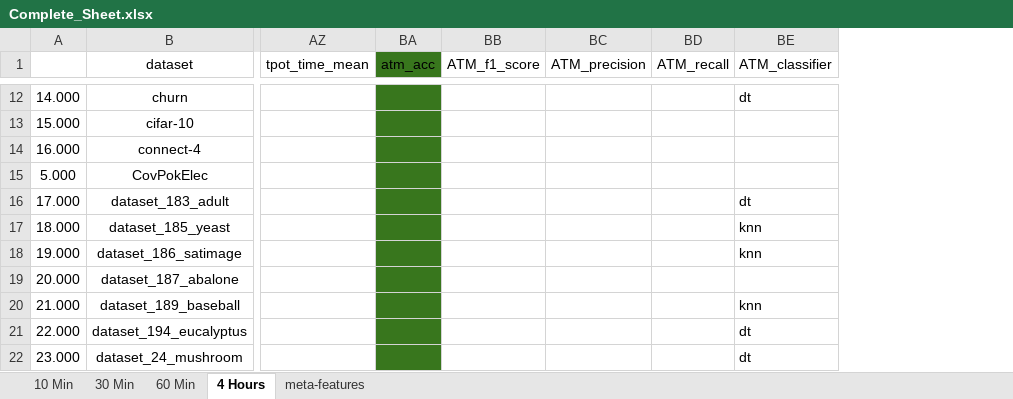
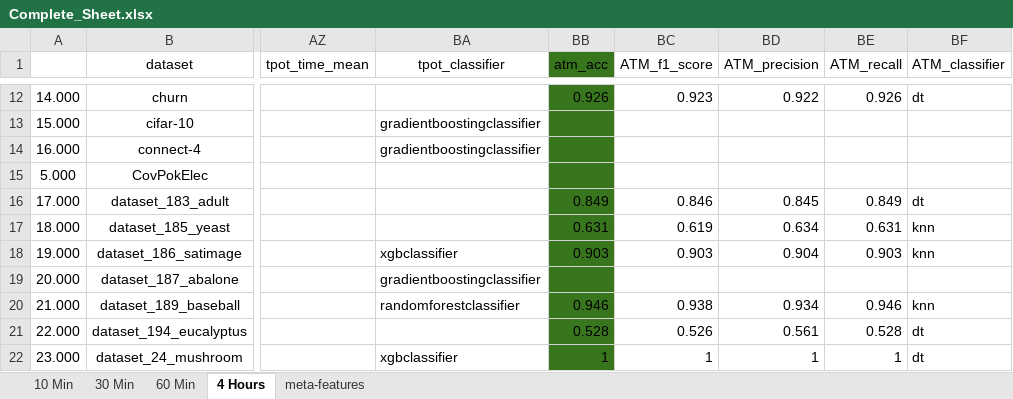
Before and after one commit to DataSystemsGroupUT/AutoMLBench, an Excel workbook: Complete_Sheet.xlsx, sheet 4 Hours, drawn as a sheet; only a part is shown, gaps mark what is left out; values as stored, in another font and other column widths than the file's, no borders; addresses are those after the commit; the diff covers the shown part only; the diff names each change by its address in the sheet, - before the commit and + after, or states it on an @@ line.

```diff
--- a/Complete_Sheet.xlsx (sheet 4 Hours)
+++ b/Complete_Sheet.xlsx (sheet 4 Hours)
+column BA (tpot_classifier), rows 13-22: gradientboostingclassifier | gradientboostingclassifier |  |  |  | xgbclassifier | gradientboostingclassifier | randomforestclassifier |  | xgbclassifier
-BB12 (atm_acc): (empty)
+BB12 (atm_acc): 0.926
-BC12 (ATM_f1_score): (empty)
+BC12 (ATM_f1_score): 0.923
-BD12 (ATM_precision): (empty)
+BD12 (ATM_precision): 0.922
-BE12 (ATM_recall): (empty)
+BE12 (ATM_recall): 0.926
-BB16 (atm_acc): (empty)
+BB16 (atm_acc): 0.849
-BC16 (ATM_f1_score): (empty)
+BC16 (ATM_f1_score): 0.846
-BD16 (ATM_precision): (empty)
+BD16 (ATM_precision): 0.845
-BE16 (ATM_recall): (empty)
+BE16 (ATM_recall): 0.849
-BB17 (atm_acc): (empty)
+BB17 (atm_acc): 0.631
-BC17 (ATM_f1_score): (empty)
+BC17 (ATM_f1_score): 0.619
-BD17 (ATM_precision): (empty)
+BD17 (ATM_precision): 0.634
-BE17 (ATM_recall): (empty)
+BE17 (ATM_recall): 0.631
-BB18 (atm_acc): (empty)
+BB18 (atm_acc): 0.903
-BC18 (ATM_f1_score): (empty)
+BC18 (ATM_f1_score): 0.903
-BD18 (ATM_precision): (empty)
+BD18 (ATM_precision): 0.904
-BE18 (ATM_recall): (empty)
+BE18 (ATM_recall): 0.903
-BB20 (atm_acc): (empty)
+BB20 (atm_acc): 0.946
-BC20 (ATM_f1_score): (empty)
+BC20 (ATM_f1_score): 0.938
-BD20 (ATM_precision): (empty)
+BD20 (ATM_precision): 0.934
-BE20 (ATM_recall): (empty)
+BE20 (ATM_recall): 0.946
-BB21 (atm_acc): (empty)
+BB21 (atm_acc): 0.528
-BC21 (ATM_f1_score): (empty)
+BC21 (ATM_f1_score): 0.526
-BD21 (ATM_precision): (empty)
+BD21 (ATM_precision): 0.561
-BE21 (ATM_recall): (empty)
+BE21 (ATM_recall): 0.528
-BB22 (atm_acc): (empty)
+BB22 (atm_acc): 1
-BC22 (ATM_f1_score): (empty)
+BC22 (ATM_f1_score): 1
-BD22 (ATM_precision): (empty)
+BD22 (ATM_precision): 1
-BE22 (ATM_recall): (empty)
+BE22 (ATM_recall): 1
```
Also changed, not shown: 181 edited cells elsewhere in this sheet, sheet meta-features, sheet 30 Min, sheet 60 Min, sheet 10 Min, 31 other files.
